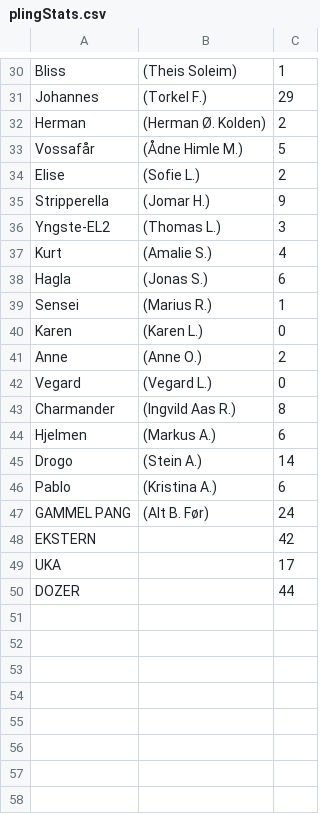
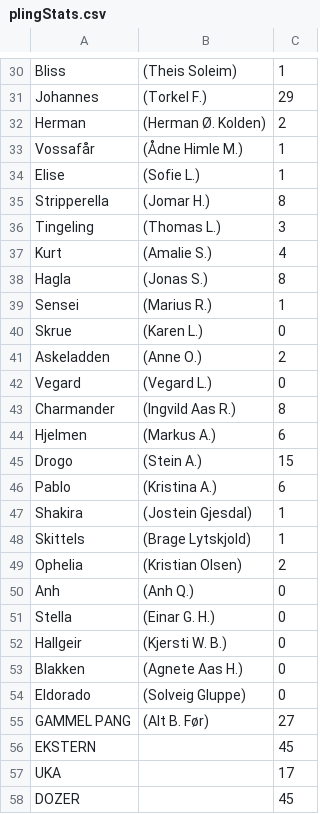
Before and after one commit to GustavOften/dg_pling, a CSV file: pling-project/plingStats.csv, drawn as a sheet; only a part is shown, gaps mark what is left out; the diff covers the shown part only.

Commit message:
newer stats

```diff
--- a/pling-project/plingStats.csv
+++ b/pling-project/plingStats.csv
@@ -32,11 +32,11 @@ Johannes,(Torkel F.),29
 Herman,(Herman Ø. Kolden),2
-Vossafår,(Ådne Himle M.),5
-Elise,(Sofie L.),2
-Stripperella,(Jomar H.),9
-Yngste-EL2,(Thomas L.),3
+Vossafår,(Ådne Himle M.),1
+Elise,(Sofie L.),1
+Stripperella,(Jomar H.),8
+Tingeling,(Thomas L.),3
 Kurt,(Amalie S.),4
-Hagla,(Jonas S.),6
+Hagla,(Jonas S.),8
 Sensei,(Marius R.),1
-Karen,(Karen L.),0
-Anne,(Anne O.),2
+Skrue,(Karen L.),0
+Askeladden,(Anne O.),2
 Vegard,(Vegard L.),0
@@ -44,7 +44,15 @@ Charmander,(Ingvild Aas R.),8
 Hjelmen,(Markus A.),6
-Drogo,(Stein A.),14
+Drogo,(Stein A.),15
 Pablo,(Kristina A.),6
-GAMMEL PANG,(Alt B. Før),24
-EKSTERN,,42
+Shakira,(Jostein Gjesdal),1
+Skittels,(Brage Lytskjold),1
+Ophelia,(Kristian Olsen),2
+Anh,(Anh Q.),0
+Stella,(Einar G. H.),0
+Hallgeir,(Kjersti W. B.),0
+Blakken,(Agnete Aas H.),0
+Eldorado,(Solveig Gluppe),0
+GAMMEL PANG,(Alt B. Før),27
+EKSTERN,,45
 UKA,,17
-DOZER,,44
+DOZER,,45
```
Also changed, not shown: 15 edited cells elsewhere in this file, 1 other file.
